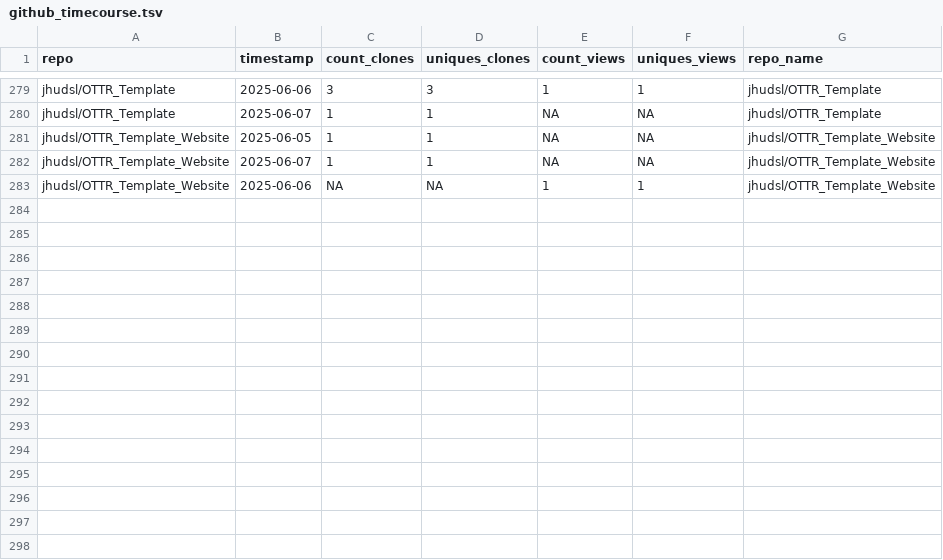
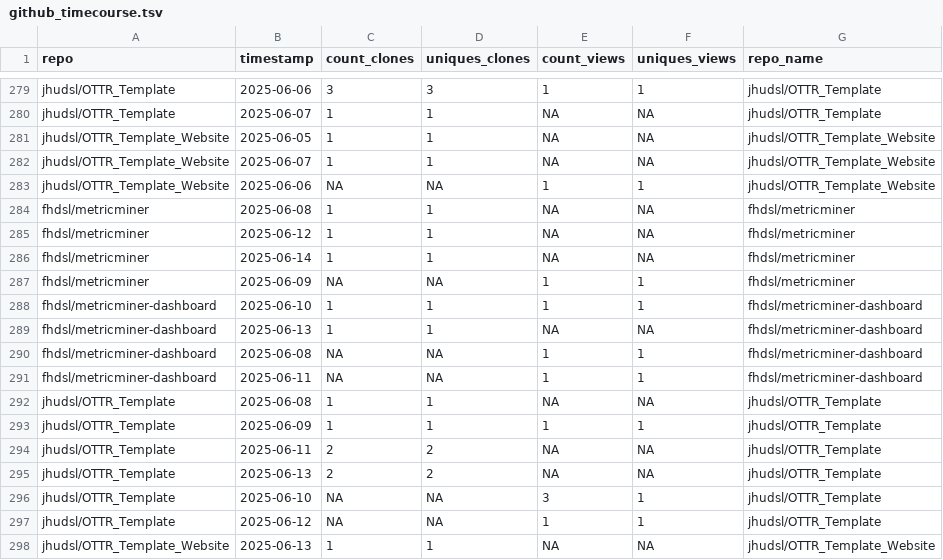
Before and after one commit to ottrproject/metricminer-dashboard, a TSV file: metricminer_data/github/github_timecourse.tsv, drawn as a sheet; only a part is shown, gaps mark what is left out; the diff names each change by its address in the sheet, - before the commit and + after, or states it on an @@ line.

```diff
--- a/metricminer_data/github/github_timecourse.tsv
+++ b/metricminer_data/github/github_timecourse.tsv
+row 284: fhdsl/metricminer | 2025-06-08 | 1 | 1 | NA | NA | fhdsl/metricminer
+row 285: fhdsl/metricminer | 2025-06-12 | 1 | 1 | NA | NA | fhdsl/metricminer
+row 286: fhdsl/metricminer | 2025-06-14 | 1 | 1 | NA | NA | fhdsl/metricminer
+row 287: fhdsl/metricminer | 2025-06-09 | NA | NA | 1 | 1 | fhdsl/metricminer
+row 288: fhdsl/metricminer-dashboard | 2025-06-10 | 1 | 1 | 1 | 1 | fhdsl/metricminer-dashboard
+row 289: fhdsl/metricminer-dashboard | 2025-06-13 | 1 | 1 | NA | NA | fhdsl/metricminer-dashboard
+row 290: fhdsl/metricminer-dashboard | 2025-06-08 | NA | NA | 1 | 1 | fhdsl/metricminer-dashboard
+row 291: fhdsl/metricminer-dashboard | 2025-06-11 | NA | NA | 1 | 1 | fhdsl/metricminer-dashboard
+row 292: jhudsl/OTTR_Template | 2025-06-08 | 1 | 1 | NA | NA | jhudsl/OTTR_Template
+row 293: jhudsl/OTTR_Template | 2025-06-09 | 1 | 1 | 1 | 1 | jhudsl/OTTR_Template
+row 294: jhudsl/OTTR_Template | 2025-06-11 | 2 | 2 | NA | NA | jhudsl/OTTR_Template
+row 295: jhudsl/OTTR_Template | 2025-06-13 | 2 | 2 | NA | NA | jhudsl/OTTR_Template
+row 296: jhudsl/OTTR_Template | 2025-06-10 | NA | NA | 3 | 1 | jhudsl/OTTR_Template
+row 297: jhudsl/OTTR_Template | 2025-06-12 | NA | NA | 1 | 1 | jhudsl/OTTR_Template
+row 298: jhudsl/OTTR_Template_Website | 2025-06-13 | 1 | 1 | NA | NA | jhudsl/OTTR_Template_Website
```
